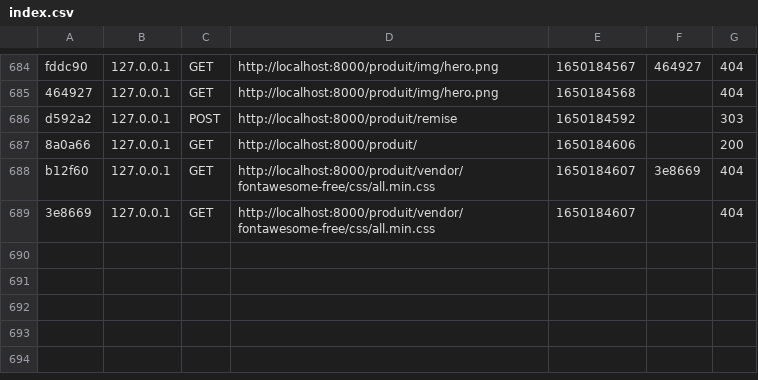
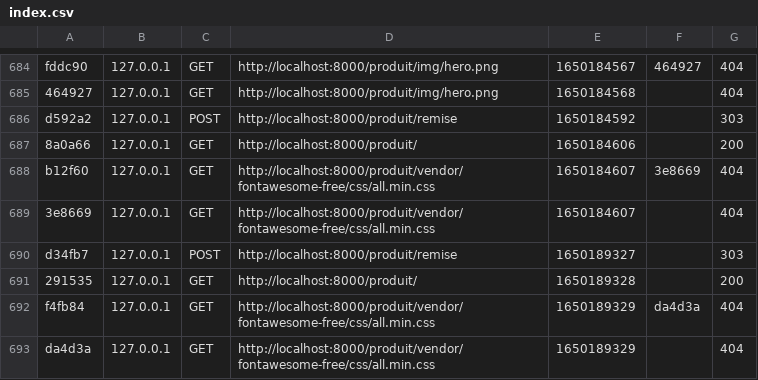
Before and after one commit to Spenzy/GGC--PIDEV-WEB, a CSV file: var/cache/dev/profiler/index.csv, drawn as a sheet; only a part is shown, gaps mark what is left out.

Commit message:
bug remise fix

```diff
--- a/var/cache/dev/profiler/index.csv
+++ b/var/cache/dev/profiler/index.csv
@@ -689 +689,5 @@ b12f60,127.0.0.1,GET,http://localhost:8000/produit/vendor/fontawesome-free/css/a
 3e8669,127.0.0.1,GET,http://localhost:8000/produit/vendor/fontawesome-free/css/all.min.css,1650184607,,404
+d34fb7,127.0.0.1,POST,http://localhost:8000/produit/remise,1650189327,,303
+291535,127.0.0.1,GET,http://localhost:8000/produit/,1650189328,,200
+f4fb84,127.0.0.1,GET,http://localhost:8000/produit/vendor/fontawesome-free/css/all.min.css,1650189329,da4d3a,404
+da4d3a,127.0.0.1,GET,http://localhost:8000/produit/vendor/fontawesome-free/css/all.min.css,1650189329,,404
```
Also changed, not shown: 2 other files.
